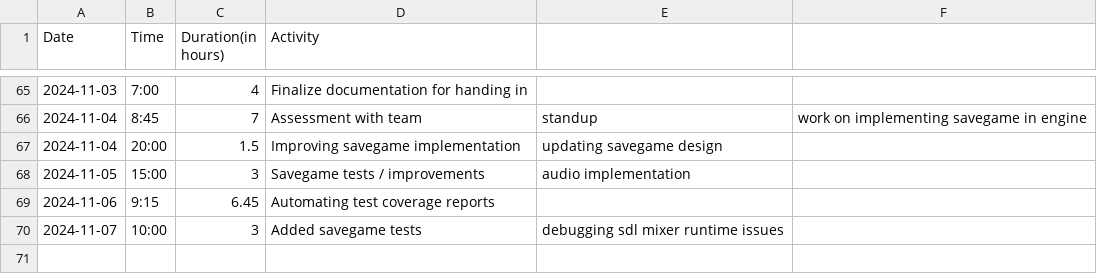
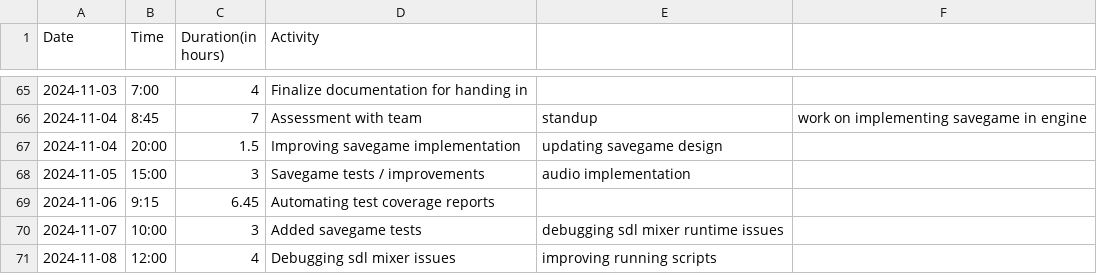
Before and after one commit to Seger01/GameEngine, a CSV file: docs/timesheets/siem_sheet.csv, drawn as a sheet; only a part is shown, gaps mark what is left out; the diff names each change by its address in the sheet, - before the commit and + after, or states it on an @@ line.

Commit message:
Update timesheet

```diff
--- a/docs/timesheets/siem_sheet.csv
+++ b/docs/timesheets/siem_sheet.csv
+row 71: 2024-11-08 | 12:00 | 4 | Debugging sdl mixer issues | improving running scripts
```
